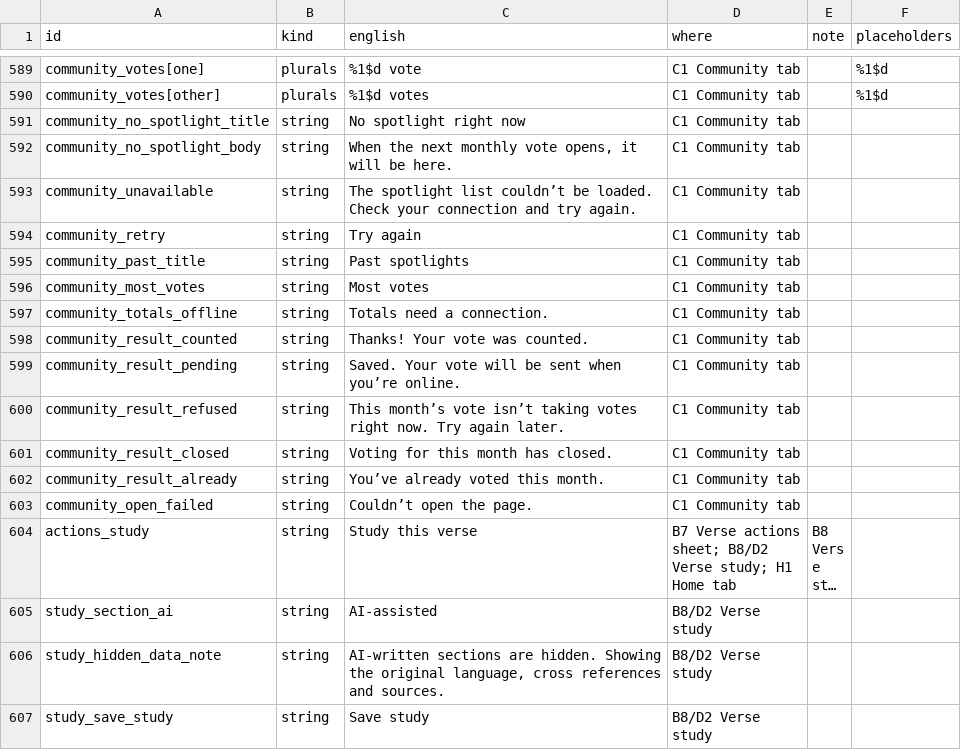
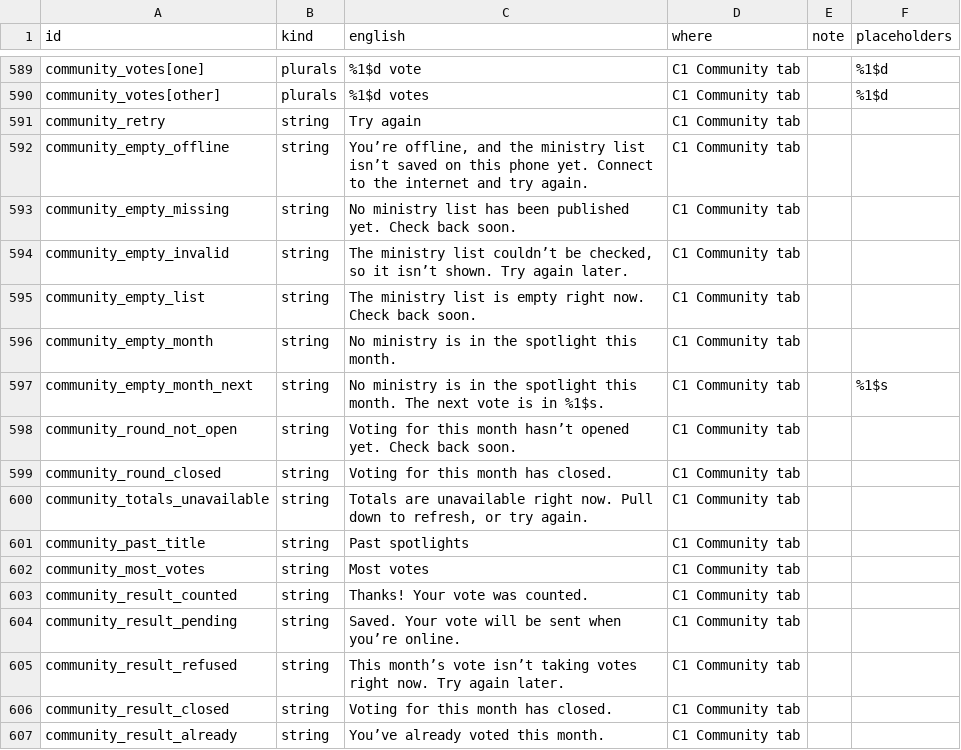
Before and after one commit to devaar100/Bible-Scroll, a CSV file: docs/translation/strings-en.csv, drawn as a sheet; only a part is shown, gaps mark what is left out; the shorter side is filled out with more unchanged rows; long unchanged cells end in …; removed rows and columns are numbered as before the commit, all else as after; the diff names each change by its address in the sheet, - before the commit and + after, or states it on an @@ line.

```diff
--- a/docs/translation/strings-en.csv
+++ b/docs/translation/strings-en.csv
-row 591: community_no_spotlight_title | string | No spotlight right now | C1 Community tab
-row 592: community_no_spotlight_body | string | When the next monthly vote opens, it will be here. | C1 Community tab
-row 593: community_unavailable | string | The spotlight list couldn’t be loaded. Check your connection and try again. | C1 Community tab
+row 592: community_empty_offline | string | You’re offline, and the ministry list isn’t saved on this phone yet. Connect to the internet and try again. | C1 Community tab
+row 593: community_empty_missing | string | No ministry list has been published yet. Check back soon. | C1 Community tab
+row 594: community_empty_invalid | string | The ministry list couldn’t be checked, so it isn’t shown. Try again later. | C1 Community tab
+row 595: community_empty_list | string | The ministry list is empty right now. Check back soon. | C1 Community tab
+row 596: community_empty_month | string | No ministry is in the spotlight this month. | C1 Community tab
+row 597: community_empty_month_next | string | No ministry is in the spotlight this month. The next vote is in %1$s. | C1 Community tab |  | %1$s
+row 598: community_round_not_open | string | Voting for this month hasn’t opened yet. Check back soon. | C1 Community tab
+row 599: community_round_closed | string | Voting for this month has closed. | C1 Community tab
+row 600: community_totals_unavailable | string | Totals are unavailable right now. Pull down to refresh, or try again. | C1 Community tab
-row 597: community_totals_offline | string | Totals need a connection. | C1 Community tab
```
Also changed, not shown: 23 other files.
